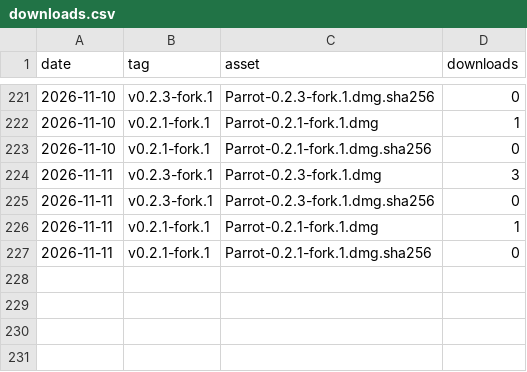
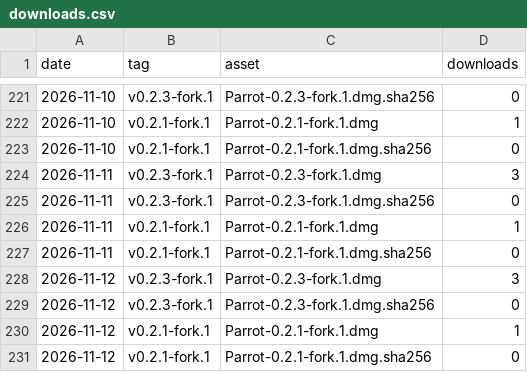
Before and after one commit to riturajtiwari/parrot, a CSV file: downloads.csv, drawn as a sheet; only a part is shown, gaps mark what is left out.

```diff
--- a/downloads.csv
+++ b/downloads.csv
@@ -227 +227,5 @@ date,tag,asset,downloads
 2026-11-11,v0.2.1-fork.1,Parrot-0.2.1-fork.1.dmg.sha256,0
+2026-11-12,v0.2.3-fork.1,Parrot-0.2.3-fork.1.dmg,3
+2026-11-12,v0.2.3-fork.1,Parrot-0.2.3-fork.1.dmg.sha256,0
+2026-11-12,v0.2.1-fork.1,Parrot-0.2.1-fork.1.dmg,1
+2026-11-12,v0.2.1-fork.1,Parrot-0.2.1-fork.1.dmg.sha256,0
```
